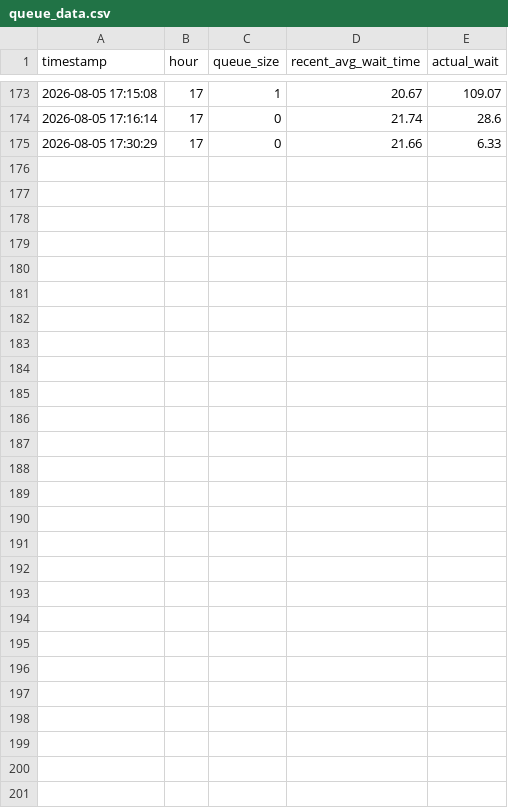
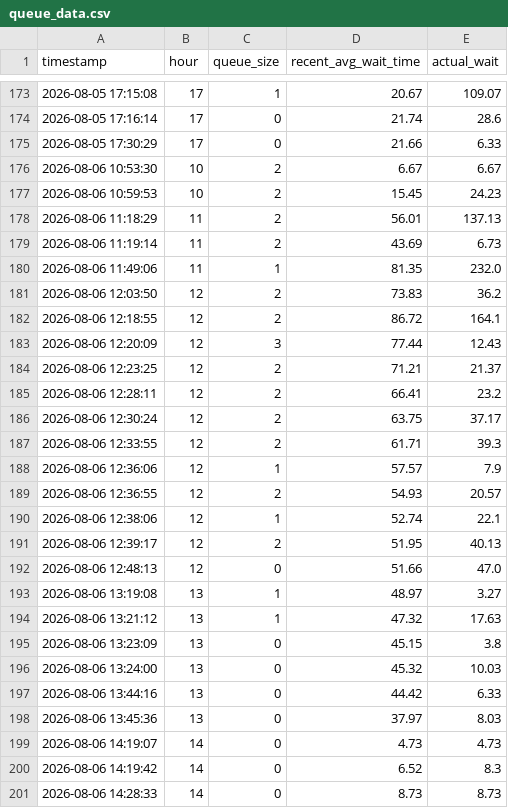
Before and after one commit to SohamOrSomethin/Queue-Analytics-YOLOv8, a CSV file: queue_data.csv, drawn as a sheet; only a part is shown, gaps mark what is left out; the diff names each change by its address in the sheet, - before the commit and + after, or states it on an @@ line.

Commit message:
200 rows now

```diff
--- a/queue_data.csv
+++ b/queue_data.csv
+row 176: 2026-08-06 10:53:30 | 10 | 2 | 6.67 | 6.67
+row 177: 2026-08-06 10:59:53 | 10 | 2 | 15.45 | 24.23
+row 178: 2026-08-06 11:18:29 | 11 | 2 | 56.01 | 137.13
+row 179: 2026-08-06 11:19:14 | 11 | 2 | 43.69 | 6.73
+row 180: 2026-08-06 11:49:06 | 11 | 1 | 81.35 | 232.0
+row 181: 2026-08-06 12:03:50 | 12 | 2 | 73.83 | 36.2
+row 182: 2026-08-06 12:18:55 | 12 | 2 | 86.72 | 164.1
+row 183: 2026-08-06 12:20:09 | 12 | 3 | 77.44 | 12.43
+row 184: 2026-08-06 12:23:25 | 12 | 2 | 71.21 | 21.37
+row 185: 2026-08-06 12:28:11 | 12 | 2 | 66.41 | 23.2
+row 186: 2026-08-06 12:30:24 | 12 | 2 | 63.75 | 37.17
+row 187: 2026-08-06 12:33:55 | 12 | 2 | 61.71 | 39.3
+row 188: 2026-08-06 12:36:06 | 12 | 1 | 57.57 | 7.9
+row 189: 2026-08-06 12:36:55 | 12 | 2 | 54.93 | 20.57
+row 190: 2026-08-06 12:38:06 | 12 | 1 | 52.74 | 22.1
+row 191: 2026-08-06 12:39:17 | 12 | 2 | 51.95 | 40.13
+row 192: 2026-08-06 12:48:13 | 12 | 0 | 51.66 | 47.0
+row 193: 2026-08-06 13:19:08 | 13 | 1 | 48.97 | 3.27
+row 194: 2026-08-06 13:21:12 | 13 | 1 | 47.32 | 17.63
+row 195: 2026-08-06 13:23:09 | 13 | 0 | 45.15 | 3.8
+row 196: 2026-08-06 13:24:00 | 13 | 0 | 45.32 | 10.03
+row 197: 2026-08-06 13:44:16 | 13 | 0 | 44.42 | 6.33
+row 198: 2026-08-06 13:45:36 | 13 | 0 | 37.97 | 8.03
+row 199: 2026-08-06 14:19:07 | 14 | 0 | 4.73 | 4.73
+row 200: 2026-08-06 14:19:42 | 14 | 0 | 6.52 | 8.3
+row 201: 2026-08-06 14:28:33 | 14 | 0 | 8.73 | 8.73
```
